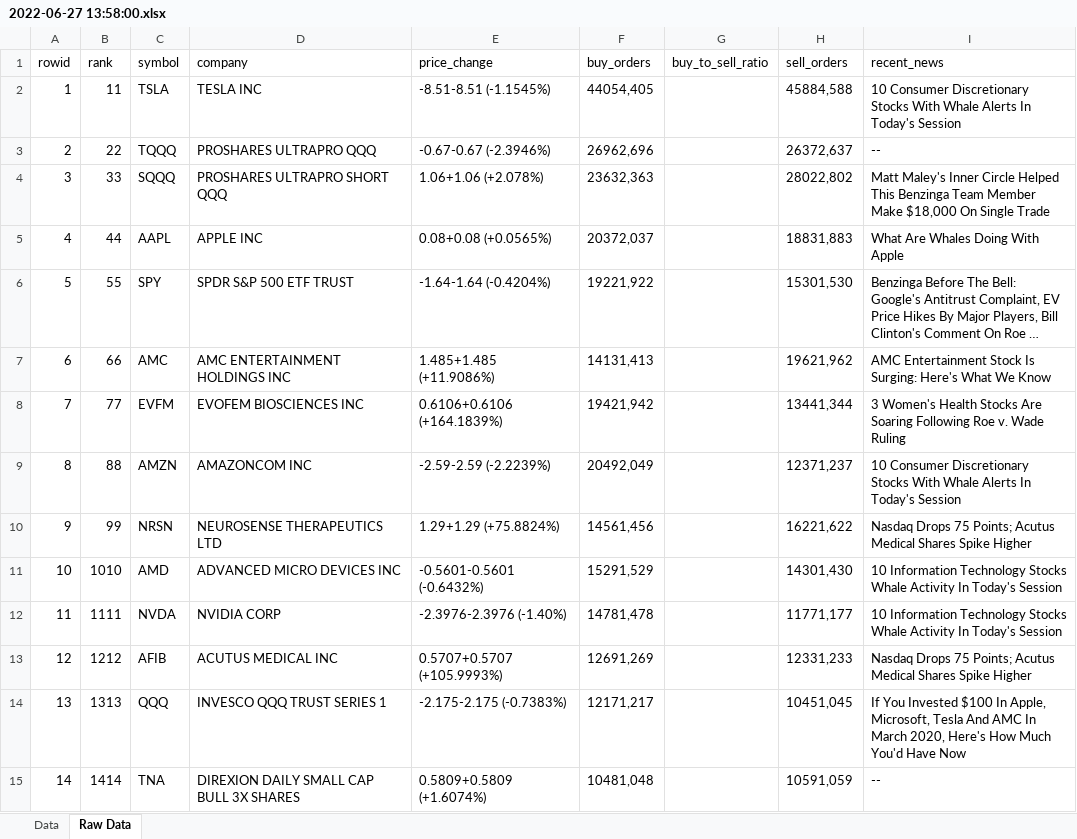
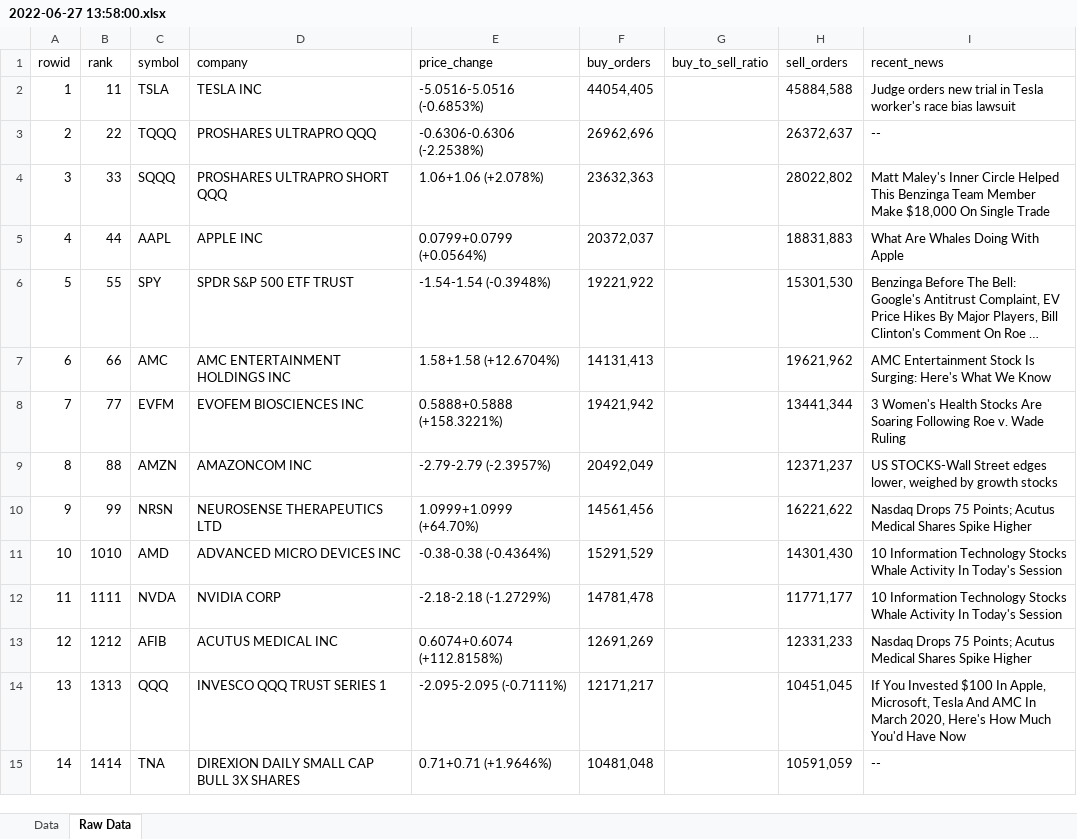
Before and after one commit to meerapatelmd/cerebro, an Excel workbook: inst/fidelity_orders/2022-06-27 13:58:00.xlsx, sheet Raw Data, drawn as a sheet; only a part is shown; long unchanged cells end in …; values as stored, in another font and other column widths than the file's, no borders; the diff covers the shown part only; the diff names each change by its address in the sheet, - before the commit and + after, or states it on an @@ line.

Commit message:
add fidelity data

```diff
--- a/inst/fidelity_orders/2022-06-27 13:58:00.xlsx (sheet Raw Data)
+++ b/inst/fidelity_orders/2022-06-27 13:58:00.xlsx (sheet Raw Data)
-E2 (price_change): -8.51-8.51 (-1.1545%)
+E2 (price_change): -5.0516-5.0516 (-0.6853%)
-I2 (recent_news): 10 Consumer Discretionary Stocks With Whale Alerts In Today's Session
+I2 (recent_news): Judge orders new trial in Tesla worker's race bias lawsuit
-E3 (price_change): -0.67-0.67 (-2.3946%)
+E3 (price_change): -0.6306-0.6306 (-2.2538%)
-E5 (price_change): 0.08+0.08 (+0.0565%)
+E5 (price_change): 0.0799+0.0799 (+0.0564%)
-E6 (price_change): -1.64-1.64 (-0.4204%)
+E6 (price_change): -1.54-1.54 (-0.3948%)
-E7 (price_change): 1.485+1.485 (+11.9086%)
+E7 (price_change): 1.58+1.58 (+12.6704%)
-E8 (price_change): 0.6106+0.6106 (+164.1839%)
+E8 (price_change): 0.5888+0.5888 (+158.3221%)
-E9 (price_change): -2.59-2.59 (-2.2239%)
+E9 (price_change): -2.79-2.79 (-2.3957%)
-I9 (recent_news): 10 Consumer Discretionary Stocks With Whale Alerts In Today's Session
+I9 (recent_news): US STOCKS-Wall Street edges lower, weighed by growth stocks
-E10 (price_change): 1.29+1.29 (+75.8824%)
+E10 (price_change): 1.0999+1.0999 (+64.70%)
-E11 (price_change): -0.5601-0.5601 (-0.6432%)
+E11 (price_change): -0.38-0.38 (-0.4364%)
-E12 (price_change): -2.3976-2.3976 (-1.40%)
+E12 (price_change): -2.18-2.18 (-1.2729%)
-E13 (price_change): 0.5707+0.5707 (+105.9993%)
+E13 (price_change): 0.6074+0.6074 (+112.8158%)
-E14 (price_change): -2.175-2.175 (-0.7383%)
+E14 (price_change): -2.095-2.095 (-0.7111%)
-E15 (price_change): 0.5809+0.5809 (+1.6074%)
+E15 (price_change): 0.71+0.71 (+1.9646%)
```
Also changed, not shown: 19 edited cells elsewhere in this sheet, sheet Data, 20 other files.
